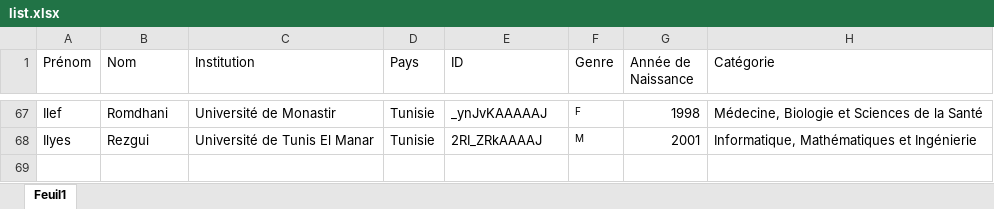
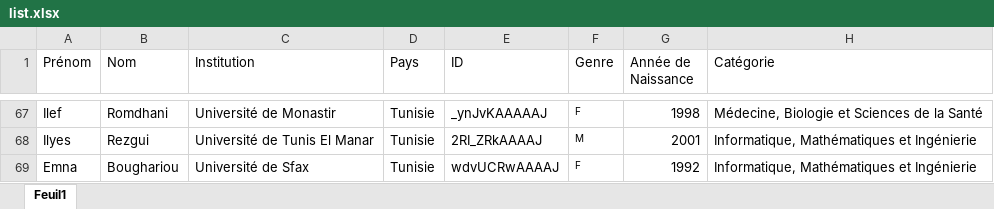
Before and after one commit to csisc/YoungSci, an Excel workbook: list.xlsx, sheet Feuil1, drawn as a sheet; only a part is shown, gaps mark what is left out; values as stored, in another font and other column widths than the file's, no borders; the diff names each change by its address in the sheet, - before the commit and + after, or states it on an @@ line.

Commit message:
Add files via upload

```diff
--- a/list.xlsx (sheet Feuil1)
+++ b/list.xlsx (sheet Feuil1)
+row 69: Emna | Boughariou | Université de Sfax | Tunisie | wdvUCRwAAAAJ | F | 1992 | Informatique, Mathématiques et Ingénierie
```
